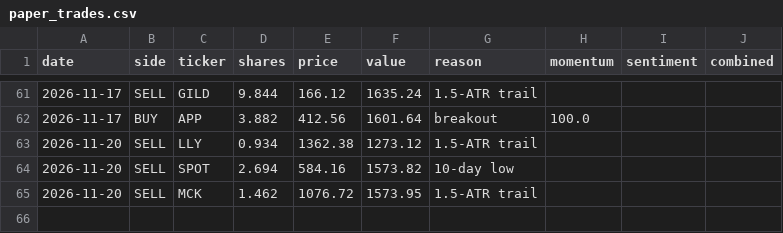
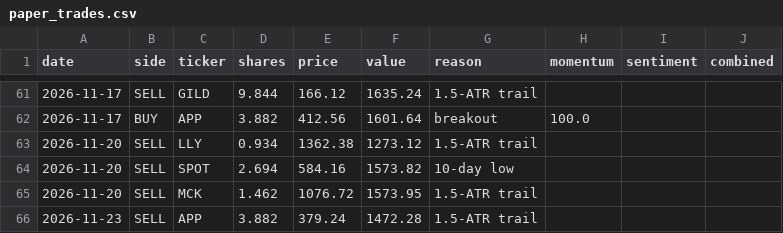
Before and after one commit to HYC1102/ATR-breakout-strategy, a CSV file: data/paper_trades.csv, drawn as a sheet; only a part is shown, gaps mark what is left out.

```diff
--- a/data/paper_trades.csv
+++ b/data/paper_trades.csv
@@ -65 +65,2 @@ date,side,ticker,shares,price,value,reason,momentum,sentiment,combined
 2026-11-20,SELL,MCK,1.462,1076.72,1573.95,1.5-ATR trail,,,
+2026-11-23,SELL,APP,3.882,379.24,1472.28,1.5-ATR trail,,,
```
Also changed, not shown: data/paper_equity.csv, data/paper_etf_equity.csv, 4 other files.
